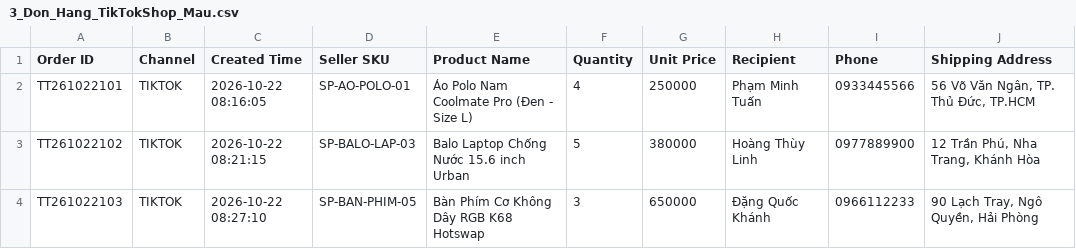
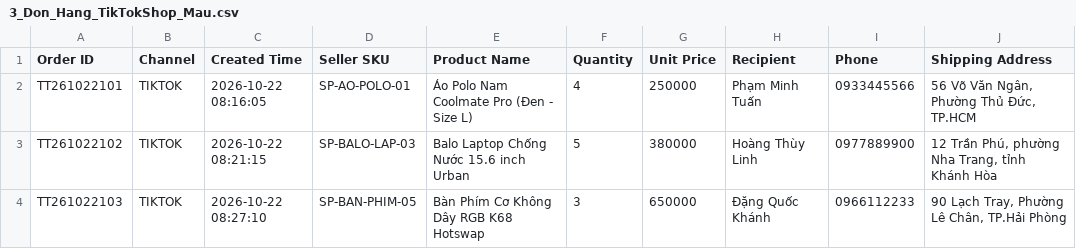
Before and after one commit to ptitminhtrung/odoms, a CSV file: 01_ODOMS_WEB_APP/du_lieu_mau_excel/3_Don_Hang_TikTokShop_Mau.csv, drawn as a sheet.

```diff
--- a/01_ODOMS_WEB_APP/du_lieu_mau_excel/3_Don_Hang_TikTokShop_Mau.csv
+++ b/01_ODOMS_WEB_APP/du_lieu_mau_excel/3_Don_Hang_TikTokShop_Mau.csv
@@ -1,4 +1,4 @@
 Order ID,Channel,Created Time,Seller SKU,Product Name,Quantity,Unit Price,Recipient,Phone,Shipping Address
-TT261022101,TIKTOK,2026-10-22 08:16:05,SP-AO-POLO-01,Áo Polo Nam Coolmate Pro (Đen - Size L),4,250000,Phạm Minh Tuấn,0933445566,"56 Võ Văn Ngân, TP. Thủ Đức, TP.HCM"
-TT261022102,TIKTOK,2026-10-22 08:21:15,SP-BALO-LAP-03,Balo Laptop Chống Nước 15.6 inch Urban,5,380000,Hoàng Thùy Linh,0977889900,"12 Trần Phú, Nha Trang, Khánh Hòa"
-TT261022103,TIKTOK,2026-10-22 08:27:10,SP-BAN-PHIM-05,Bàn Phím Cơ Không Dây RGB K68 Hotswap,3,650000,Đặng Quốc Khánh,0966112233,"90 Lạch Tray, Ngô Quyền, Hải Phòng"
+TT261022101,TIKTOK,2026-10-22 08:16:05,SP-AO-POLO-01,Áo Polo Nam Coolmate Pro (Đen - Size L),4,250000,Phạm Minh Tuấn,0933445566,"56 Võ Văn Ngân, Phường Thủ Đức, TP.HCM"
+TT261022102,TIKTOK,2026-10-22 08:21:15,SP-BALO-LAP-03,Balo Laptop Chống Nước 15.6 inch Urban,5,380000,Hoàng Thùy Linh,0977889900,"12 Trần Phú, phường Nha Trang, tỉnh Khánh Hòa"
+TT261022103,TIKTOK,2026-10-22 08:27:10,SP-BAN-PHIM-05,Bàn Phím Cơ Không Dây RGB K68 Hotswap,3,650000,Đặng Quốc Khánh,0966112233,"90 Lạch Tray, Phường Lê Chân, TP.Hải Phòng"
```
Also changed, not shown: 01_ODOMS_WEB_APP/du_lieu_mau_excel/1_Bang_Gom_Don_Da_Kenh_Tong_Hop.csv, 01_ODOMS_WEB_APP/du_lieu_mau_excel/2_Don_Hang_Shopee_Mau.csv, 7 other files.
